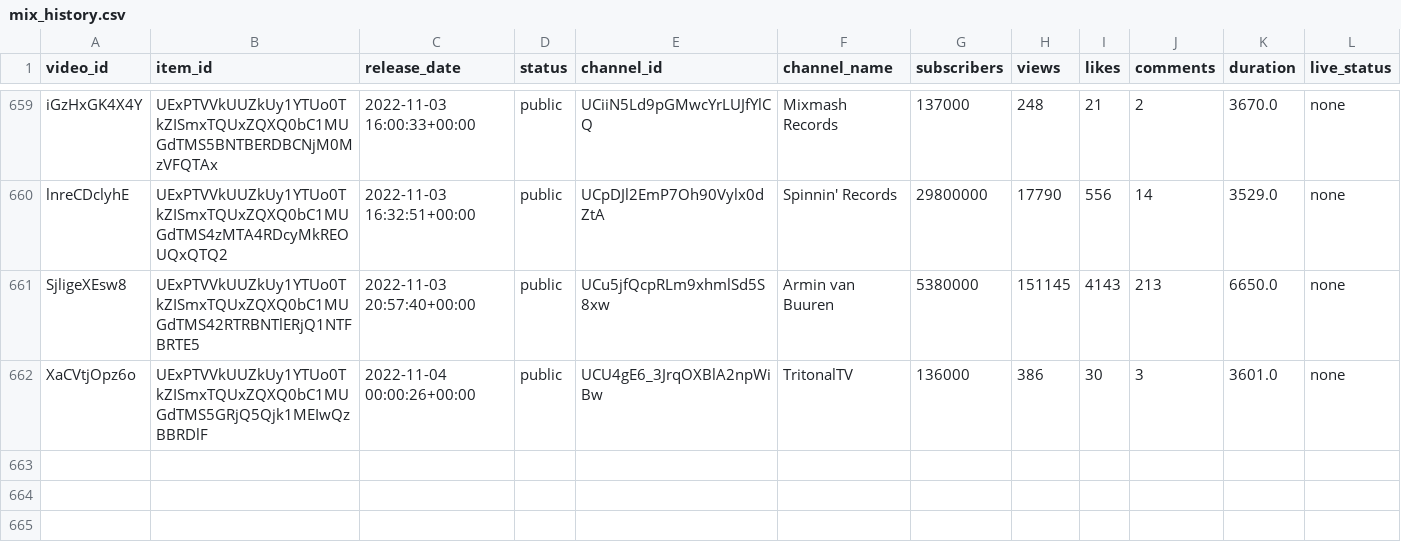
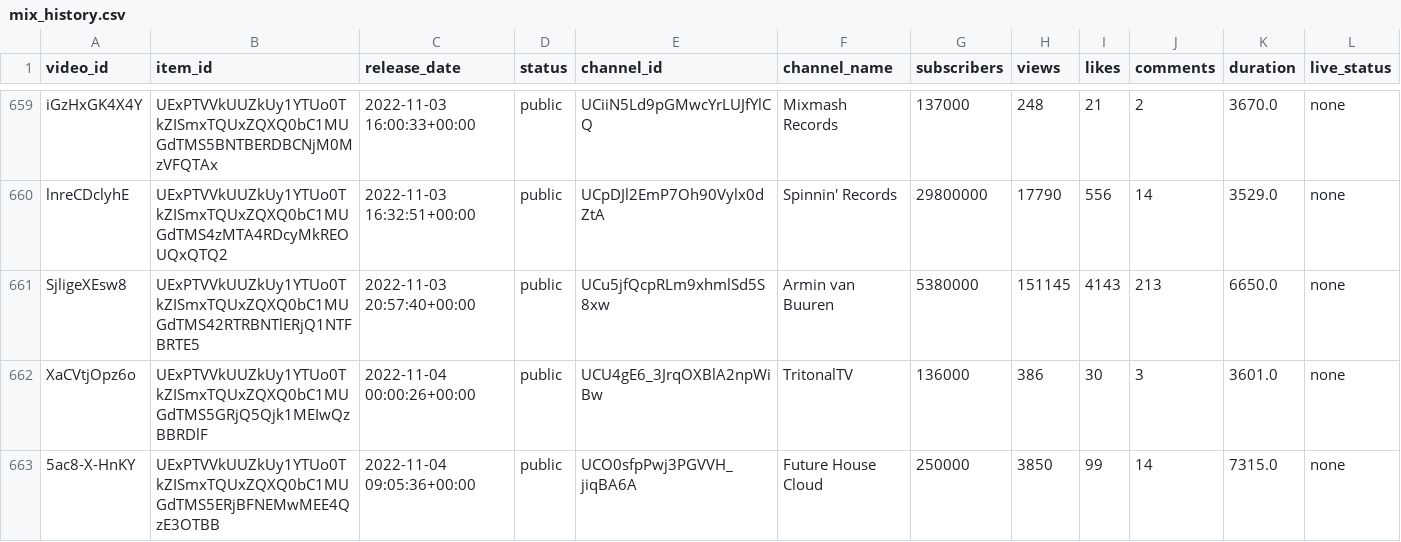
Before and after one commit to Dyl-M/auto_youtube_playlist, a CSV file: data/mix_history.csv, drawn as a sheet; only a part is shown, gaps mark what is left out.

```diff
--- a/data/mix_history.csv
+++ b/data/mix_history.csv
@@ -662 +662,2 @@ SjligeXEsw8,UExPTVVkUUZkUy1YTUo0TkZISmxTQUxZQXQ0bC1MUGdTMS42RTRBNTlERjQ1NTFBRTE5
 XaCVtjOpz6o,UExPTVVkUUZkUy1YTUo0TkZISmxTQUxZQXQ0bC1MUGdTMS5GRjQ5Qjk1MEIwQzBBRDlF,2022-11-04 00:00:26+00:00,public,UCU4gE6_3JrqOXBlA2npWiBw,TritonalTV,136000,386,30,3,3601.0,none
+5ac8-X-HnKY,UExPTVVkUUZkUy1YTUo0TkZISmxTQUxZQXQ0bC1MUGdTMS5ERjBFNEMwMEE4QzE3OTBB,2022-11-04 09:05:36+00:00,public,UCO0sfpPwj3PGVVH_jiqBA6A,Future House Cloud,250000,3850,99,14,7315.0,none
```
Also changed, not shown: 2 other files.
